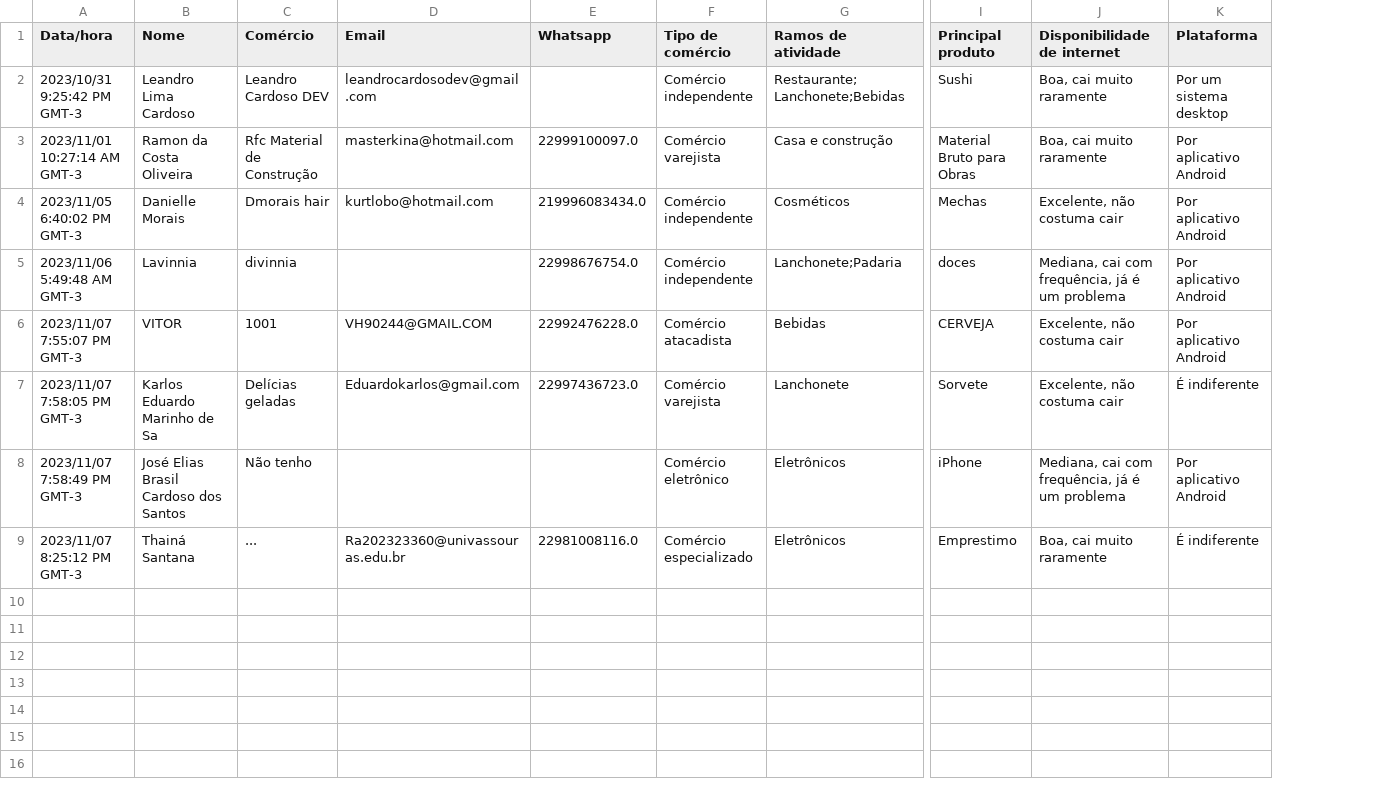
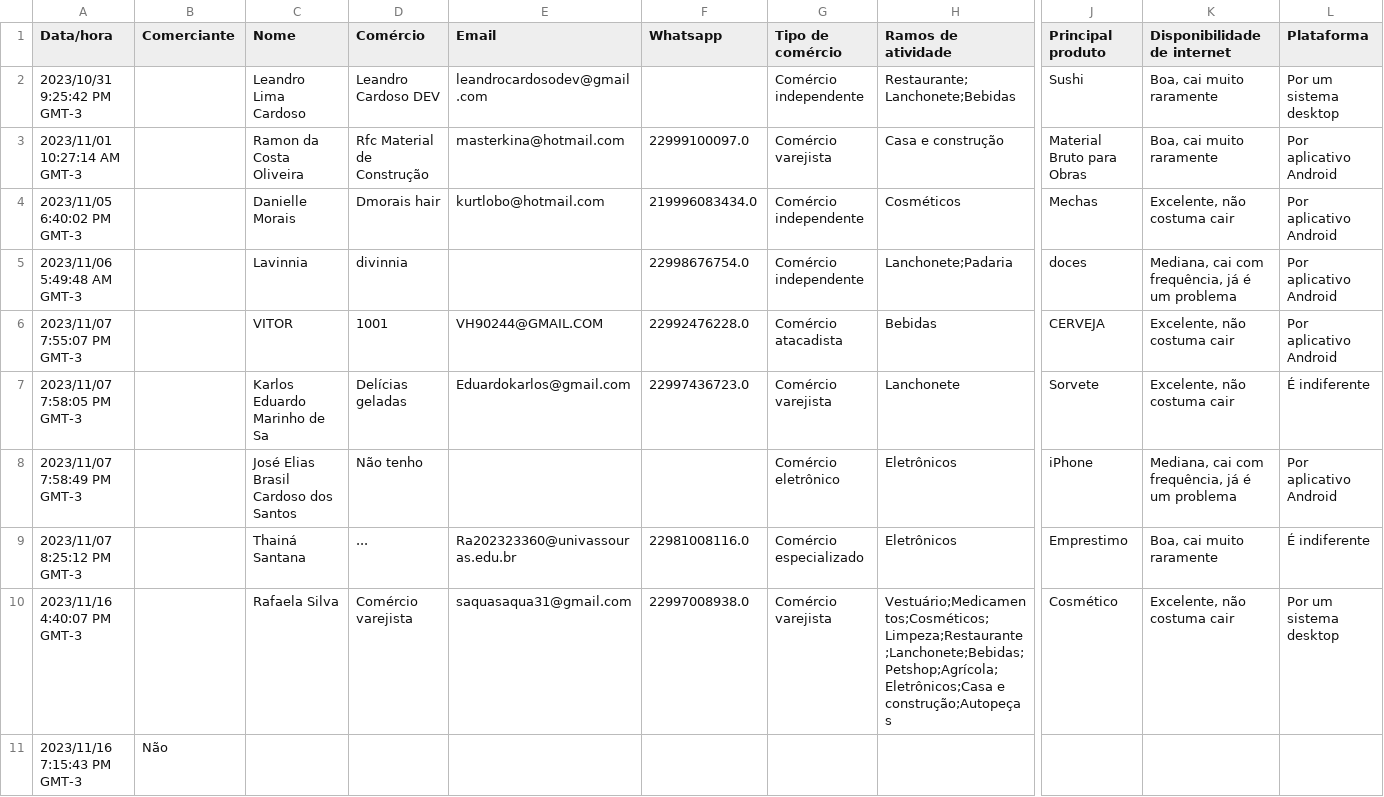
Before and after one commit to Leandro-Cardoso/STUDY-Vassouras-Expressao-Grafica-Tratamento-de-Dados, a CSV file: dado-tratado.csv, drawn as a sheet; only a part is shown, gaps mark what is left out; rows hold the shown columns only; the diff covers the shown part only; the diff names each change by its address in the sheet, - before the commit and + after, or states it on an @@ line.

```diff
--- a/dado-tratado.csv
+++ b/dado-tratado.csv
+column B (Comerciante), empty
+row 10: 2023/11/16 4:40:07 PM GMT-3 |  | Rafaela Silva | Comércio varejista | saquasaqua31@gmail.com | 22997008938.0 | Comércio varejista | Vestuário;Medicamentos;Cosméticos;Limpeza;Restaurante;Lanchonete;Bebidas;Petshop;Agrícola;Eletrônicos;Casa e construção;Autopeças | Cosmético | Excelente, não costuma cair | Por um sistema desktop
+row 11: 2023/11/16 7:15:43 PM GMT-3 | Não
```
Also changed, not shown: 10 added rows elsewhere in this file, comerciante.csv, 1 other file.
